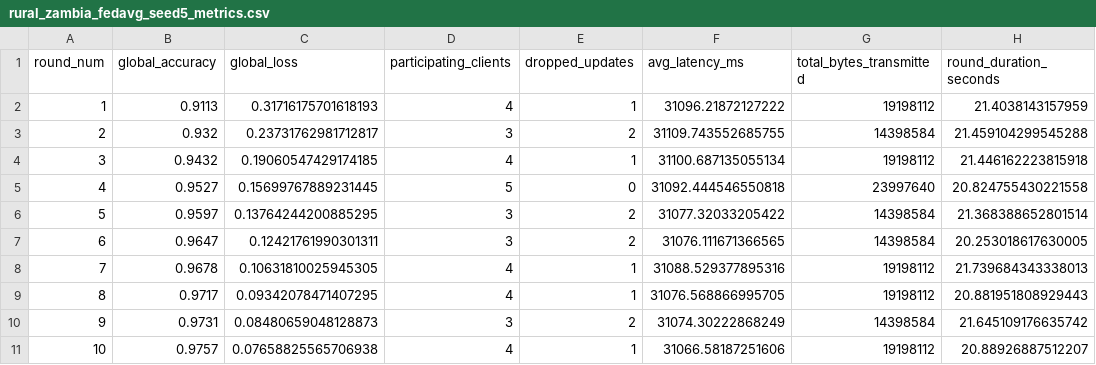
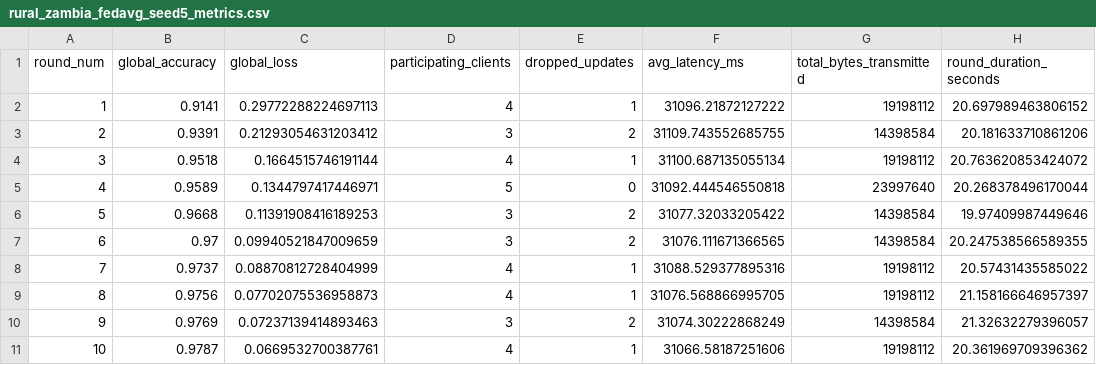
Before and after one commit to frankmeyo1738-creator/Federated-Learning-Simulator-for-Low-Connectivity-Environments, a CSV file: experiments/results/multiseed/rural_zambia_fedavg_seed5_metrics.csv, drawn as a sheet; only a part is shown; the diff covers the shown part only.

```diff
--- a/experiments/results/multiseed/rural_zambia_fedavg_seed5_metrics.csv
+++ b/experiments/results/multiseed/rural_zambia_fedavg_seed5_metrics.csv
@@ -1,11 +1,11 @@
 round_num,global_accuracy,global_loss,participating_clients,dropped_updates,avg_latency_ms,total_bytes_transmitted,round_duration_seconds
-1,0.9113,0.31716175701618193,4,1,31096.21872127222,19198112,21.4038143157959
-2,0.932,0.23731762981712817,3,2,31109.743552685755,14398584,21.459104299545288
-3,0.9432,0.19060547429174185,4,1,31100.687135055134,19198112,21.446162223815918
-4,0.9527,0.15699767889231445,5,0,31092.444546550818,23997640,20.824755430221558
-5,0.9597,0.13764244200885295,3,2,31077.32033205422,14398584,21.368388652801514
-6,0.9647,0.12421761990301311,3,2,31076.111671366565,14398584,20.253018617630005
-7,0.9678,0.10631810025945305,4,1,31088.529377895316,19198112,21.739684343338013
-8,0.9717,0.09342078471407295,4,1,31076.568866995705,19198112,20.881951808929443
-9,0.9731,0.08480659048128873,3,2,31074.30222868249,14398584,21.645109176635742
-10,0.9757,0.07658825565706938,4,1,31066.58187251606,19198112,20.88926887512207
+1,0.9141,0.29772288224697113,4,1,31096.21872127222,19198112,20.697989463806152
+2,0.9391,0.21293054631203412,3,2,31109.743552685755,14398584,20.181633710861206
+3,0.9518,0.1664515746191144,4,1,31100.687135055134,19198112,20.763620853424072
+4,0.9589,0.1344797417446971,5,0,31092.444546550818,23997640,20.268378496170044
+5,0.9668,0.11391908416189253,3,2,31077.32033205422,14398584,19.97409987449646
+6,0.97,0.09940521847009659,3,2,31076.111671366565,14398584,20.247538566589355
+7,0.9737,0.08870812728404999,4,1,31088.529377895316,19198112,20.57431435585022
+8,0.9756,0.07702075536958873,4,1,31076.568866995705,19198112,21.158166646957397
+9,0.9769,0.07237139414893463,3,2,31074.30222868249,14398584,21.32632279396057
+10,0.9787,0.0669532700387761,4,1,31066.58187251606,19198112,20.361969709396362
```
Also changed, not shown: 29 edited cells elsewhere in this file, experiments/results/multiseed/rural_zambia_fedprox_seed3_metrics.csv, experiments/results/multiseed/severe_disruption_fedavg_seed1_metrics.csv, 38 other files.
